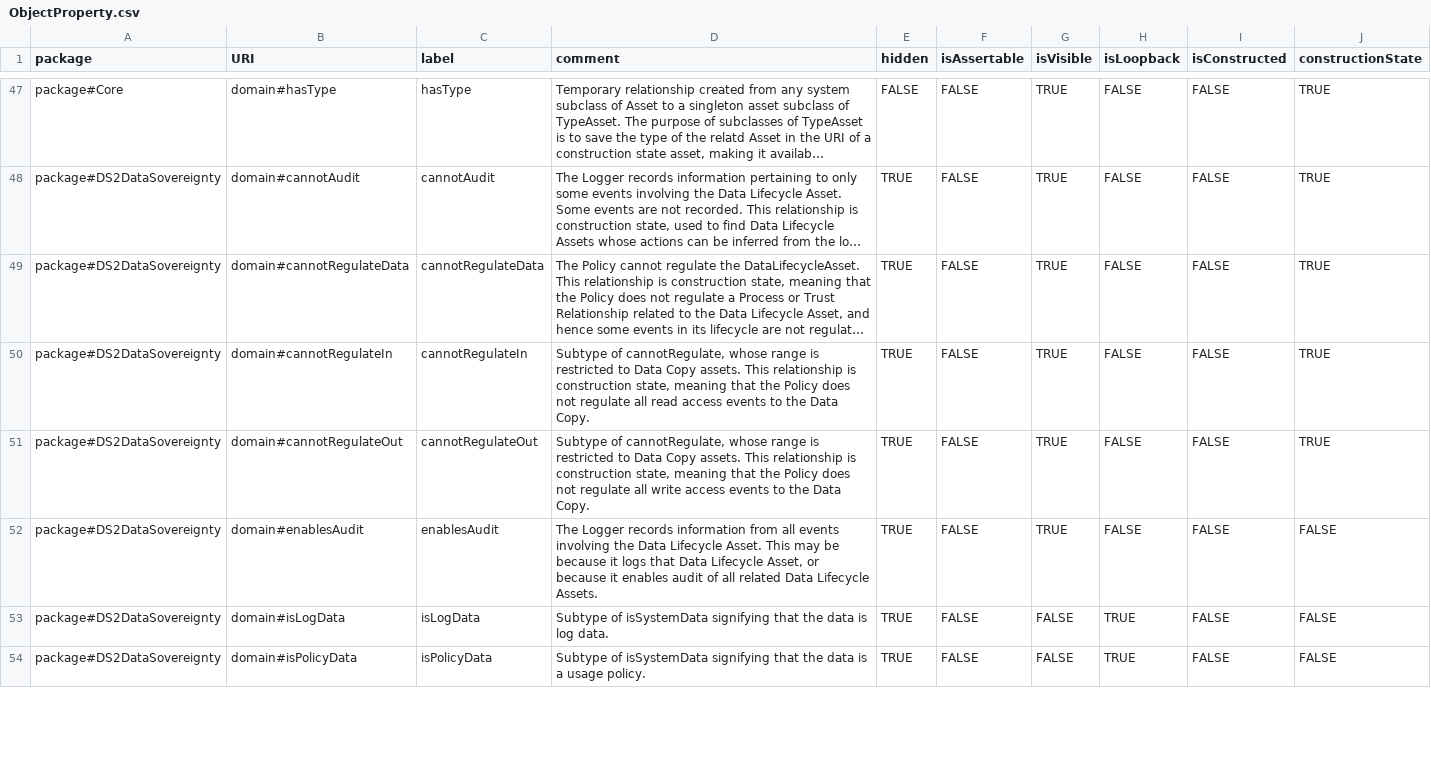
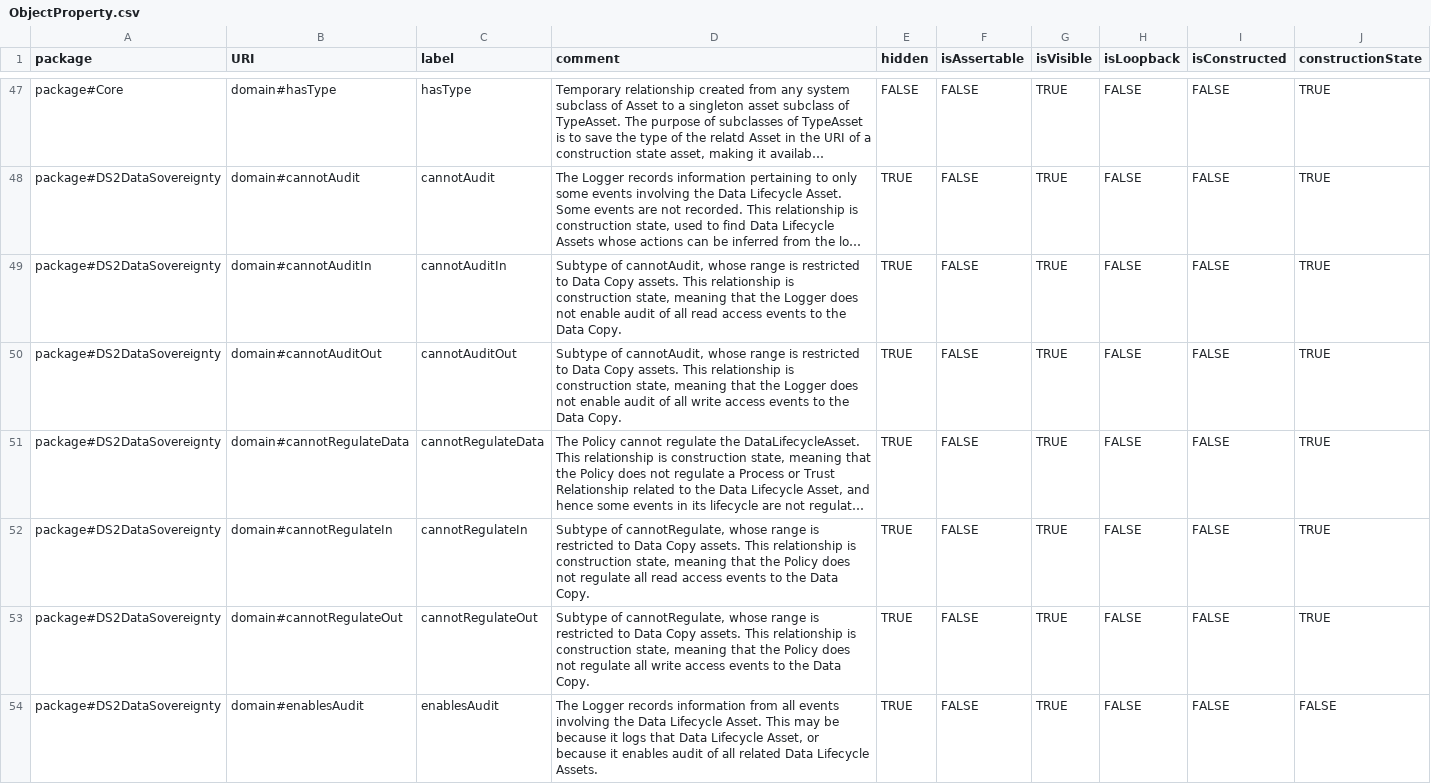
Before and after one commit to Spyderisk/domain-network, a CSV file: csv/ObjectProperty.csv, drawn as a sheet; only a part is shown, gaps mark what is left out; the shorter side is filled out with more unchanged rows; long unchanged cells end in …; the diff covers the shown part only; the diff names each change by its address in the sheet, - before the commit and + after, or states it on an @@ line.

Commit message:
Issue #286: altered auditability construction sequence and compliance auditability threats to separately track read- and write-access to stored data. Issue #287: filled in missing 'abbrev' field contents for two misbehaviours.

```diff
--- a/csv/ObjectProperty.csv
+++ b/csv/ObjectProperty.csv
+row 49: package#DS2DataSovereignty | domain#cannotAuditIn | cannotAuditIn | Subtype of cannotAudit, whose range is restricted to Data Copy assets. This relationship is construction state, meaning that the Logger does not enable audit of all read access events to the Data Copy. | TRUE | FALSE | TRUE | FALSE | FALSE | TRUE
+row 50: package#DS2DataSovereignty | domain#cannotAuditOut | cannotAuditOut | Subtype of cannotAudit, whose range is restricted to Data Copy assets. This relationship is construction state, meaning that the Logger does not enable audit of all write access events to the Data Copy. | TRUE | FALSE | TRUE | FALSE | FALSE | TRUE
```
Also changed, not shown: 2 added rows and 1 removed row elsewhere in this file, csv/MatchingPattern.csv, csv/MatchingPatternLinks.csv, 21 other files.
